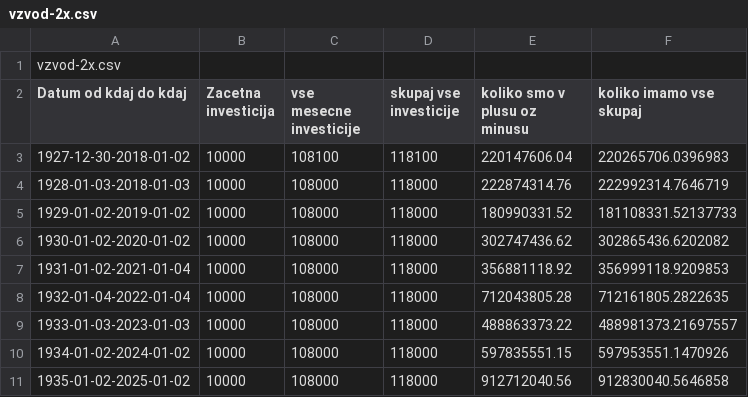
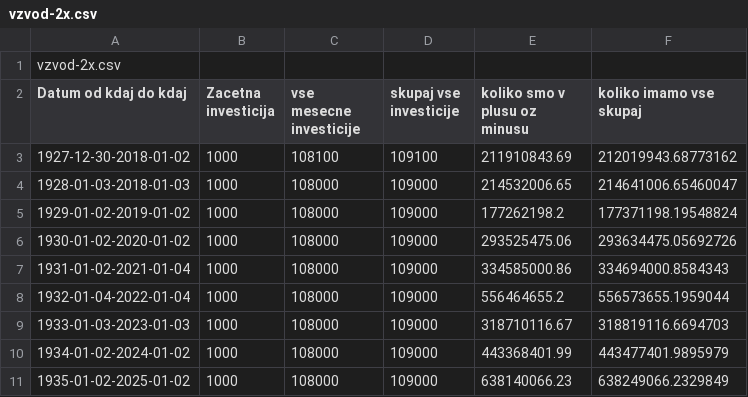
Before and after one commit to Zankooo/Leverage-Etfs, a CSV file: testing/vzvod-2x.csv, drawn as a sheet.

```diff
--- a/testing/vzvod-2x.csv
+++ b/testing/vzvod-2x.csv
@@ -2,10 +2,10 @@ vzvod-2x.csv
 Datum od kdaj do kdaj,Zacetna investicija,vse mesecne investicije,skupaj vse investicije,koliko smo v plusu oz minusu,koliko imamo vse skupaj
-1927-12-30-2018-01-02,10000,108100,118100,220147606.04,220265706.0396983
-1928-01-03-2018-01-03,10000,108000,118000,222874314.76,222992314.7646719
-1929-01-02-2019-01-02,10000,108000,118000,180990331.52,181108331.52137733
-1930-01-02-2020-01-02,10000,108000,118000,302747436.62,302865436.6202082
-1931-01-02-2021-01-04,10000,108000,118000,356881118.92,356999118.9209853
-1932-01-04-2022-01-04,10000,108000,118000,712043805.28,712161805.2822635
-1933-01-03-2023-01-03,10000,108000,118000,488863373.22,488981373.21697557
-1934-01-02-2024-01-02,10000,108000,118000,597835551.15,597953551.1470926
-1935-01-02-2025-01-02,10000,108000,118000,912712040.56,912830040.5646858
+1927-12-30-2018-01-02,1000,108100,109100,211910843.69,212019943.68773162
+1928-01-03-2018-01-03,1000,108000,109000,214532006.65,214641006.65460047
+1929-01-02-2019-01-02,1000,108000,109000,177262198.2,177371198.19548824
+1930-01-02-2020-01-02,1000,108000,109000,293525475.06,293634475.05692726
+1931-01-02-2021-01-04,1000,108000,109000,334585000.86,334694000.8584343
+1932-01-04-2022-01-04,1000,108000,109000,556464655.2,556573655.1959044
+1933-01-03-2023-01-03,1000,108000,109000,318710116.67,318819116.6694703
+1934-01-02-2024-01-02,1000,108000,109000,443368401.99,443477401.9895979
+1935-01-02-2025-01-02,1000,108000,109000,638140066.23,638249066.2329849
```
Also changed, not shown: testing/osnoven.csv, testing/vzvod-3x.csv, 7 other files.
